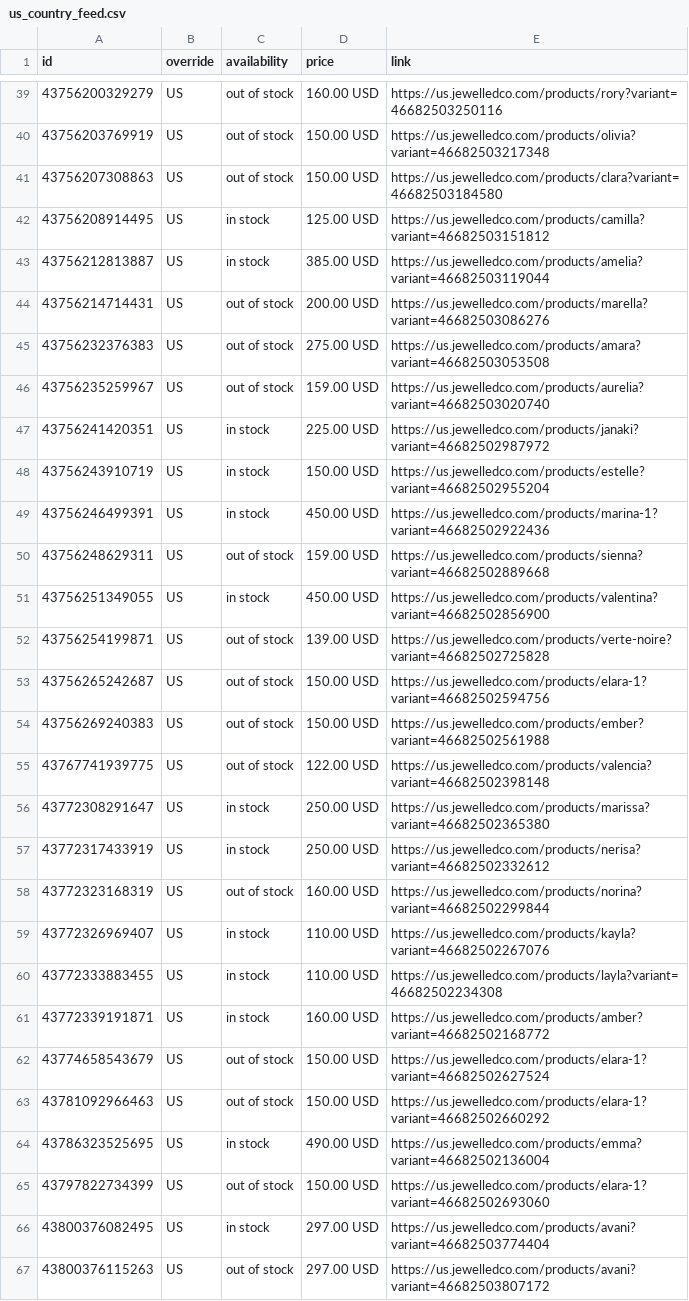
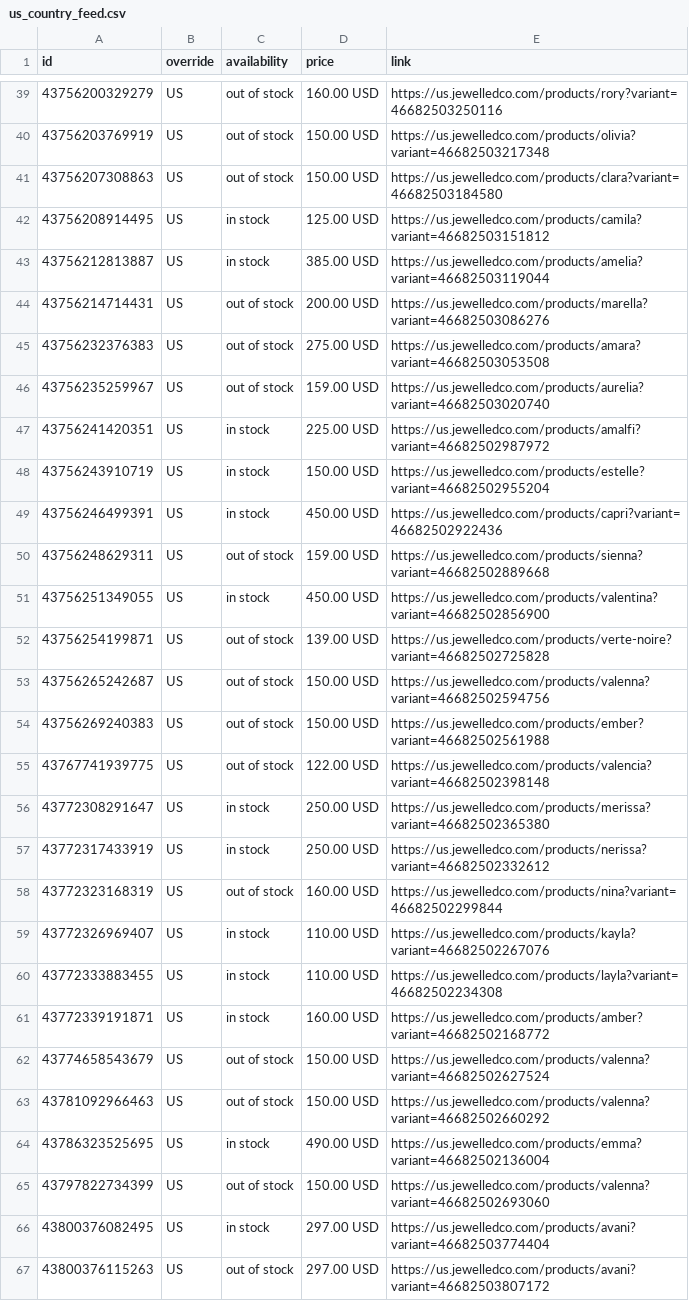
Before and after one commit to jewelledco/jewelled-meta-public-feed, a CSV file: us_country_feed.csv, drawn as a sheet; only a part is shown, gaps mark what is left out; the diff covers the shown part only.

```diff
--- a/us_country_feed.csv
+++ b/us_country_feed.csv
@@ -41,3 +41,3 @@ id,override,availability,price,link
 43756207308863,US,out of stock,150.00 USD,https://us.jewelledco.com/products/clara?variant=46682503184580
-43756208914495,US,in stock,125.00 USD,https://us.jewelledco.com/products/camilla?variant=46682503151812
+43756208914495,US,in stock,125.00 USD,https://us.jewelledco.com/products/camila?variant=46682503151812
 43756212813887,US,in stock,385.00 USD,https://us.jewelledco.com/products/amelia?variant=46682503119044
@@ -46,5 +46,5 @@ id,override,availability,price,link
 43756235259967,US,out of stock,159.00 USD,https://us.jewelledco.com/products/aurelia?variant=46682503020740
-43756241420351,US,in stock,225.00 USD,https://us.jewelledco.com/products/janaki?variant=46682502987972
+43756241420351,US,in stock,225.00 USD,https://us.jewelledco.com/products/amalfi?variant=46682502987972
 43756243910719,US,in stock,150.00 USD,https://us.jewelledco.com/products/estelle?variant=46682502955204
-43756246499391,US,in stock,450.00 USD,https://us.jewelledco.com/products/marina-1?variant=46682502922436
+43756246499391,US,in stock,450.00 USD,https://us.jewelledco.com/products/capri?variant=46682502922436
 43756248629311,US,out of stock,159.00 USD,https://us.jewelledco.com/products/sienna?variant=46682502889668
@@ -52,8 +52,8 @@ id,override,availability,price,link
 43756254199871,US,out of stock,139.00 USD,https://us.jewelledco.com/products/verte-noire?variant=46682502725828
-43756265242687,US,out of stock,150.00 USD,https://us.jewelledco.com/products/elara-1?variant=46682502594756
+43756265242687,US,out of stock,150.00 USD,https://us.jewelledco.com/products/valenna?variant=46682502594756
 43756269240383,US,out of stock,150.00 USD,https://us.jewelledco.com/products/ember?variant=46682502561988
 43767741939775,US,out of stock,122.00 USD,https://us.jewelledco.com/products/valencia?variant=46682502398148
-43772308291647,US,in stock,250.00 USD,https://us.jewelledco.com/products/marissa?variant=46682502365380
-43772317433919,US,in stock,250.00 USD,https://us.jewelledco.com/products/nerisa?variant=46682502332612
-43772323168319,US,out of stock,160.00 USD,https://us.jewelledco.com/products/norina?variant=46682502299844
+43772308291647,US,in stock,250.00 USD,https://us.jewelledco.com/products/merissa?variant=46682502365380
+43772317433919,US,in stock,250.00 USD,https://us.jewelledco.com/products/nerissa?variant=46682502332612
+43772323168319,US,out of stock,160.00 USD,https://us.jewelledco.com/products/nina?variant=46682502299844
 43772326969407,US,in stock,110.00 USD,https://us.jewelledco.com/products/kayla?variant=46682502267076
@@ -61,6 +61,6 @@ id,override,availability,price,link
 43772339191871,US,in stock,160.00 USD,https://us.jewelledco.com/products/amber?variant=46682502168772
-43774658543679,US,out of stock,150.00 USD,https://us.jewelledco.com/products/elara-1?variant=46682502627524
-43781092966463,US,out of stock,150.00 USD,https://us.jewelledco.com/products/elara-1?variant=46682502660292
+43774658543679,US,out of stock,150.00 USD,https://us.jewelledco.com/products/valenna?variant=46682502627524
+43781092966463,US,out of stock,150.00 USD,https://us.jewelledco.com/products/valenna?variant=46682502660292
 43786323525695,US,in stock,490.00 USD,https://us.jewelledco.com/products/emma?variant=46682502136004
-43797822734399,US,out of stock,150.00 USD,https://us.jewelledco.com/products/elara-1?variant=46682502693060
+43797822734399,US,out of stock,150.00 USD,https://us.jewelledco.com/products/valenna?variant=46682502693060
 43800376082495,US,in stock,297.00 USD,https://us.jewelledco.com/products/avani?variant=46682503774404
```
Also changed, not shown: 5 edited cells elsewhere in this file.
